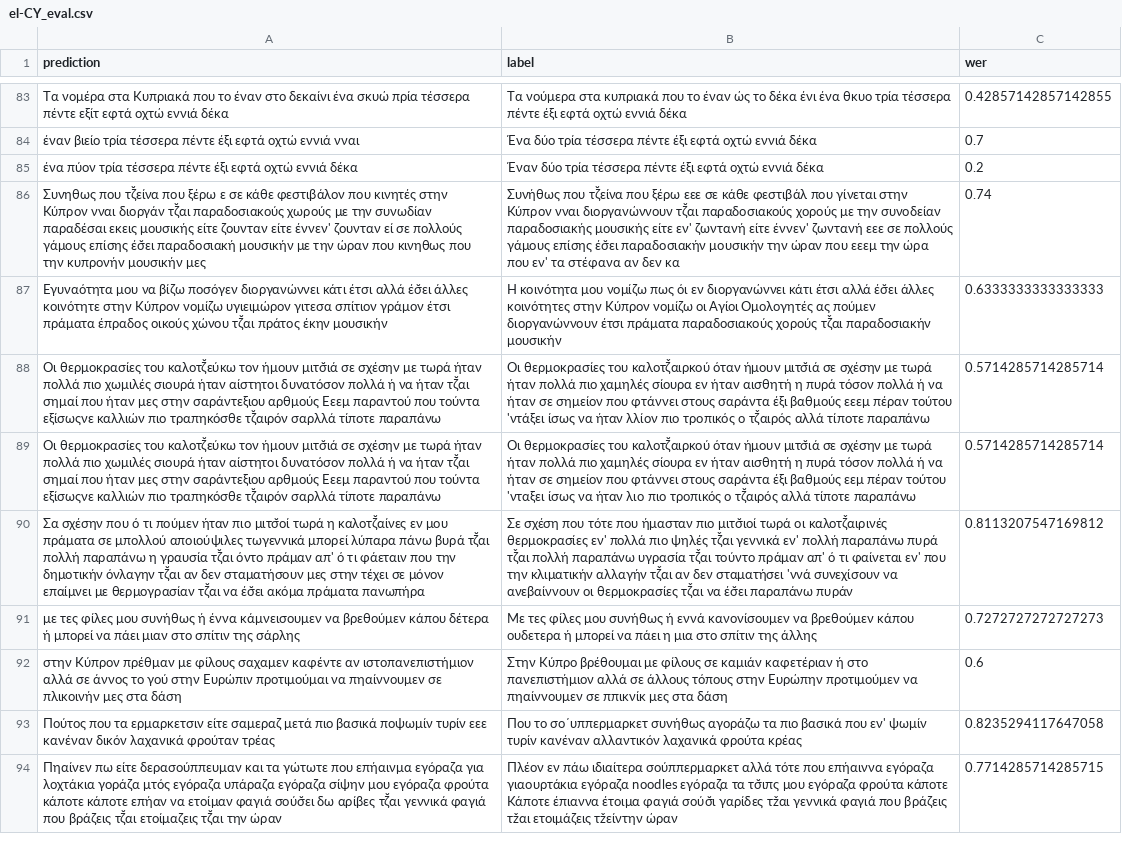
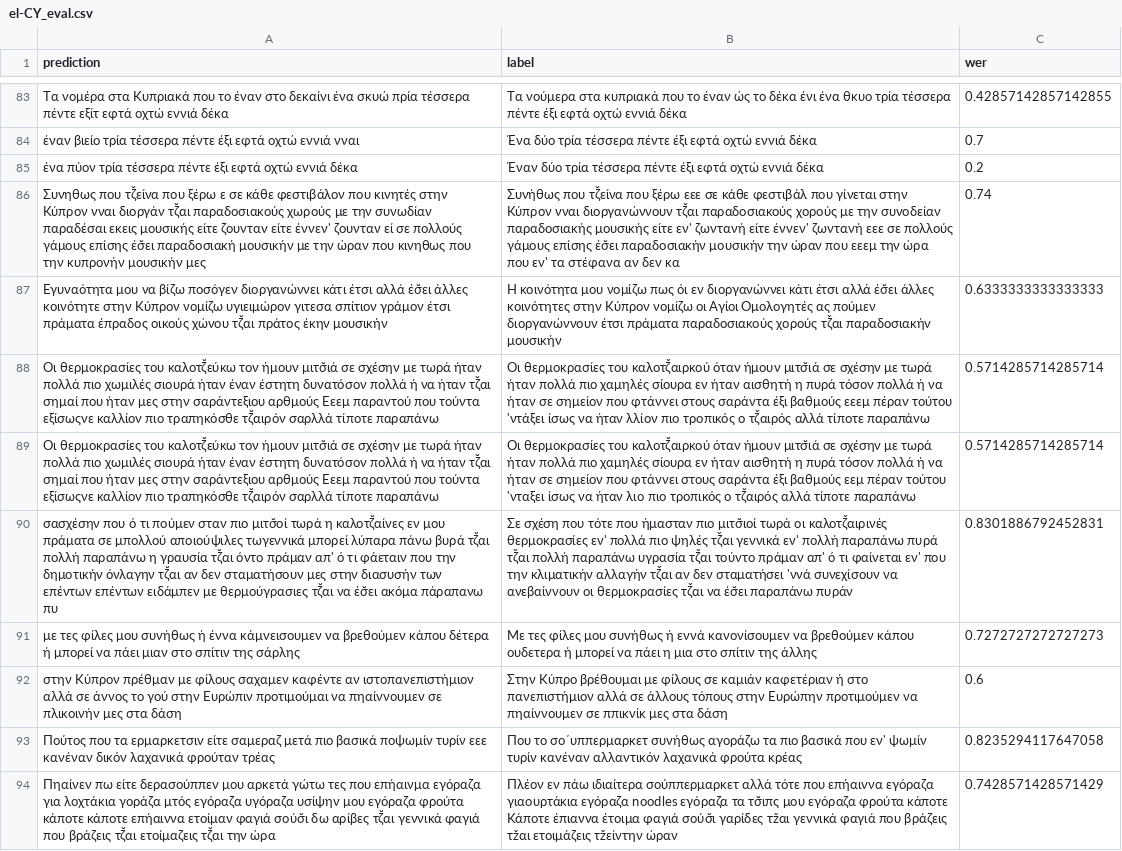
Before and after one commit to ddegenaro/mozilla-asr-challenge, a CSV file: results/whisper-tiny/el-CY_eval.csv, drawn as a sheet; only a part is shown, gaps mark what is left out; the diff covers the shown part only; the diff names each change by its address in the sheet, - before the commit and + after, or states it on an @@ line.

```diff
--- a/results/whisper-tiny/el-CY_eval.csv
+++ b/results/whisper-tiny/el-CY_eval.csv
-A88:A89 (prediction): …σιουρά ήταν αίστητοι δυνατόσον πολλά ή να ήταν τζ̆αι σημαί που ήταν μες στην σαράντεξιου αρθμούς Εεεμ παραντού που τούντα εξίσωςνε καλλιών πιο τραπηκόσθε…
+A88:A89 (prediction): …σιουρά ήταν έναν έστητη δυνατόσον πολλά ή να ήταν τζ̆αι σημαί που ήταν μες στην σαράντεξιου αρθμούς Εεεμ παραντού που τούντα εξίσωςνε καλλίον πιο τραπηκόσθε…
-A90 (prediction): Σα σχέσην που ό τι πούμεν ήταν πιο μιτσ̆οί τωρά η καλοτζ̆αίνες εν μου πράματα σε μπολλού αποιούψιλες τωγεννικά μπορεί λύπαρα πάνω βυρά τζ̆αι πολλή παραπάνω η γραυσία τζ̆αι όντο πράμαν απ' ό τι φάεταιν που την δημοτικήν όνλαγην τζ̆αι αν δεν σταματήσουν μες στην τέχει σε μόνον επαίμνει με θερμογρασίαν τζ̆αι να έσ̆ει ακόμα πράματα πανωπήρα
+A90 (prediction): σασχέσην που ό τι πούμεν σταν πιο μιτσ̆οί τωρά η καλοτζ̆αίνες εν μου πράματα σε μπολλού αποιούψιλες τωγεννικά μπορεί λύπαρα πάνω βυρά τζ̆αι πολλή παραπάνω η γραυσία τζ̆αι όντο πράμαν απ' ό τι φάεταιν που την δημοτικήν όνλαγην τζ̆αι αν δεν σταματήσουν μες στην διασυσήν των επέντων επέντων ειδάμπεν με θερμούγρασιες τζ̆αι να έσ̆ει ακόμα πάραπανω πυ
-C90 (wer): 0.8113207547169812
+C90 (wer): 0.8301886792452831
-A94 (prediction): …πω είτε δερασούππευμαν και τα γώτωτε που επήαινμα εγόραζα για λοχτάκια γοράζα μτός εγόραζα υπάραζα εγόραζα σίψην μου εγόραζα φρούτα κάποτε κάποτε επήαν να ετοίμαν φαγιά σούσ̆ει δω αρίβες τζ̆αι γεννικά φαγιά που βράζεις τζ̆αι ετοίμαζεις τζ̆αι την ώραν
+A94 (prediction): …πω είτε δερασούππεν μου αρκετά γώτω τες που επήαινμα εγόραζα για λοχτάκια γοράζα μτός εγόραζα υγόραζα υσίψην μου εγόραζα φρούτα κάποτε κάποτε επήαιννα ετοίμαν φαγιά σούσ̆ι δω αρίβες τζ̆αι γεννικά φαγιά που βράζεις τζ̆αι ετοίμαζεις τζ̆αι την ώρα
-C94 (wer): 0.7714285714285715
+C94 (wer): 0.7428571428571429
```
Also changed, not shown: 149 edited cells elsewhere in this file, results/whisper-tiny/bas_eval.csv, results/whisper-tiny/cgg_eval.csv, 43 other files.
